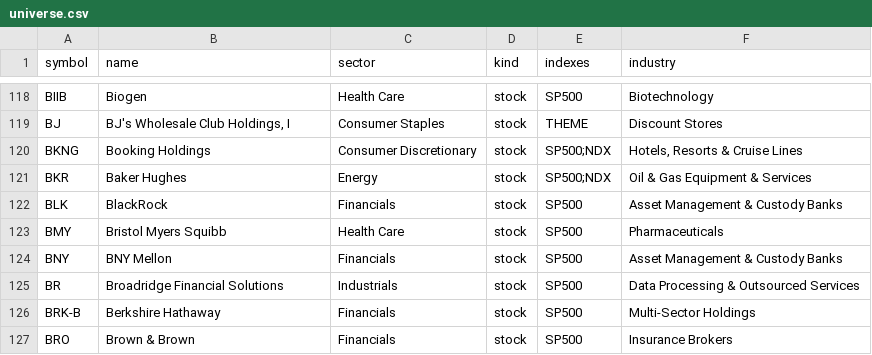
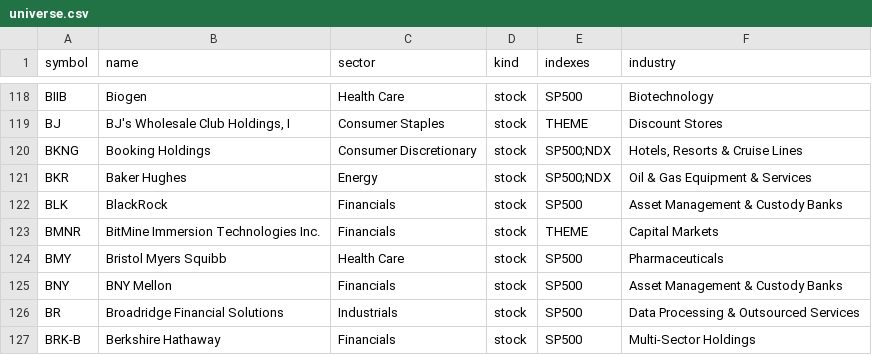
Before and after one commit to iotrader2/strat-scanner, a CSV file: backend/data/universe.csv, drawn as a sheet; only a part is shown, gaps mark what is left out; the shorter side is filled out with more unchanged rows; the diff names each change by its address in the sheet, - before the commit and + after, or states it on an @@ line.

```diff
--- a/backend/data/universe.csv
+++ b/backend/data/universe.csv
+row 123: BMNR | BitMine Immersion Technologies Inc. | Financials | stock | THEME | Capital Markets
```
Also changed, not shown: 1 other file.
